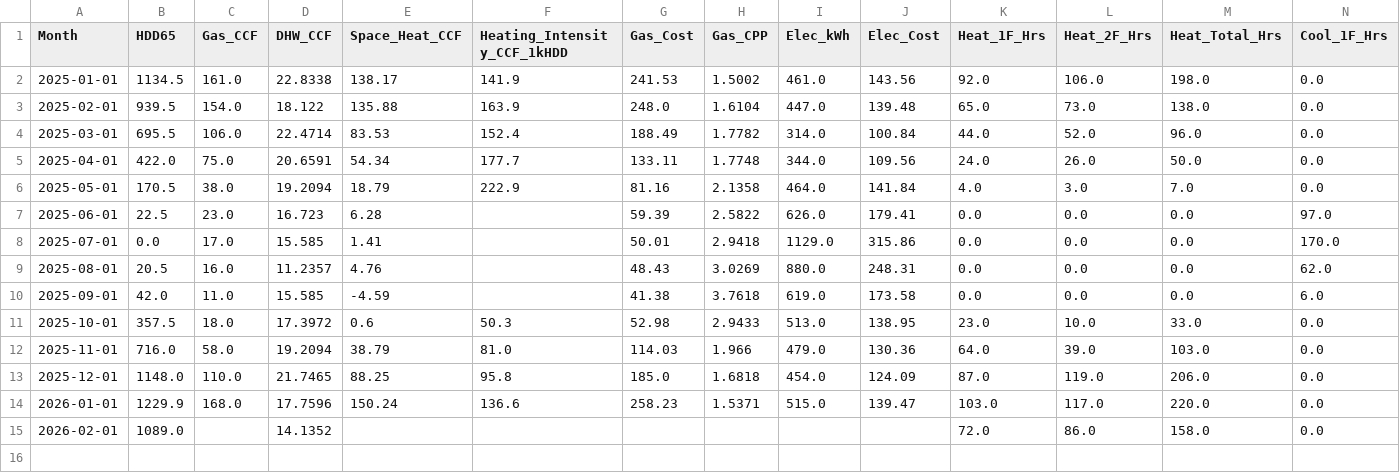
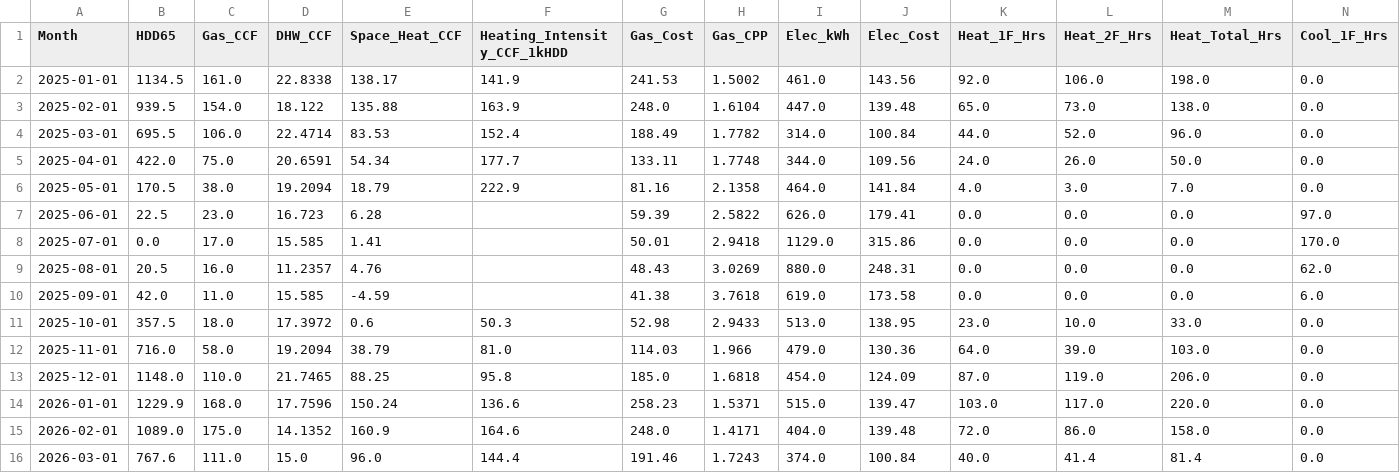
Before and after one commit to wkcollis1-eng/Residential-HVAC-Performance-Baseline-, a CSV file: data/monthly_summary.csv, drawn as a sheet; only a part is shown; rows hold the shown columns only; the diff names each change by its address in the sheet, - before the commit and + after, or states it on an @@ line.

```diff
--- a/data/monthly_summary.csv
+++ b/data/monthly_summary.csv
-C15 (Gas_CCF): (empty)
+C15 (Gas_CCF): 175.0
-E15 (Space_Heat_CCF): (empty)
+E15 (Space_Heat_CCF): 160.9
-F15 (Heating_Intensity_CCF_1kHDD): (empty)
+F15 (Heating_Intensity_CCF_1kHDD): 164.6
-G15 (Gas_Cost): (empty)
+G15 (Gas_Cost): 248.0
-H15 (Gas_CPP): (empty)
+H15 (Gas_CPP): 1.4171
-I15 (Elec_kWh): (empty)
+I15 (Elec_kWh): 404.0
-J15 (Elec_Cost): (empty)
+J15 (Elec_Cost): 139.48
+row 16: 2026-03-01 | 767.6 | 111.0 | 15.0 | 96.0 | 144.4 | 191.46 | 1.7243 | 374.0 | 100.84 | 40.0 | 41.4 | 81.4 | 0.0
```
Also changed, not shown: 3 other files.
